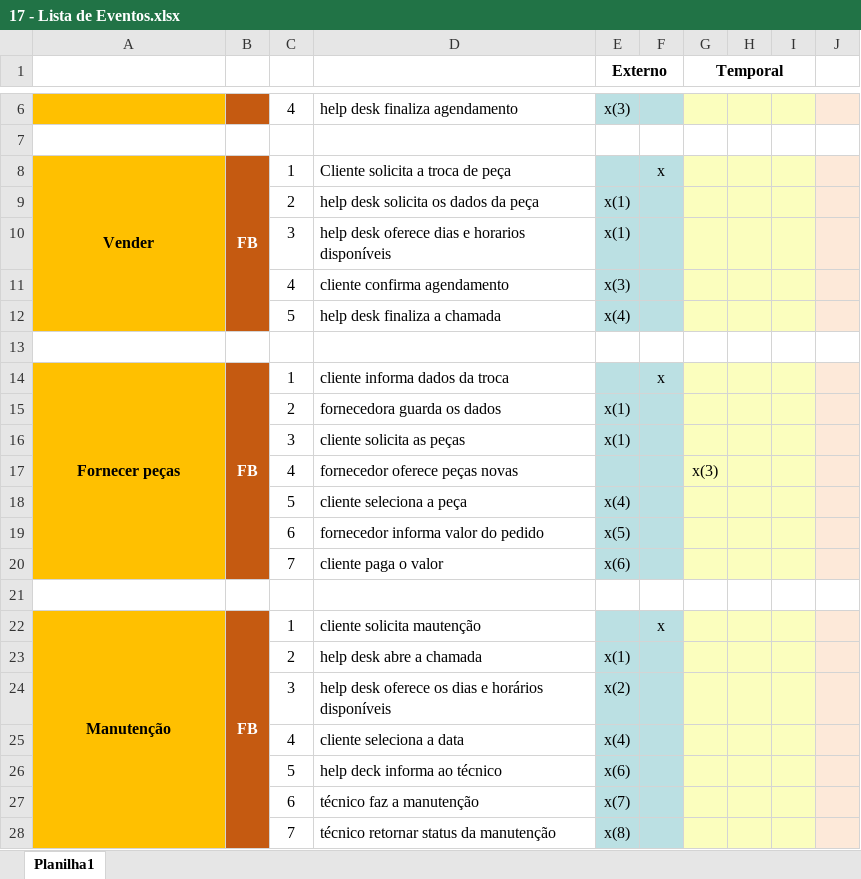
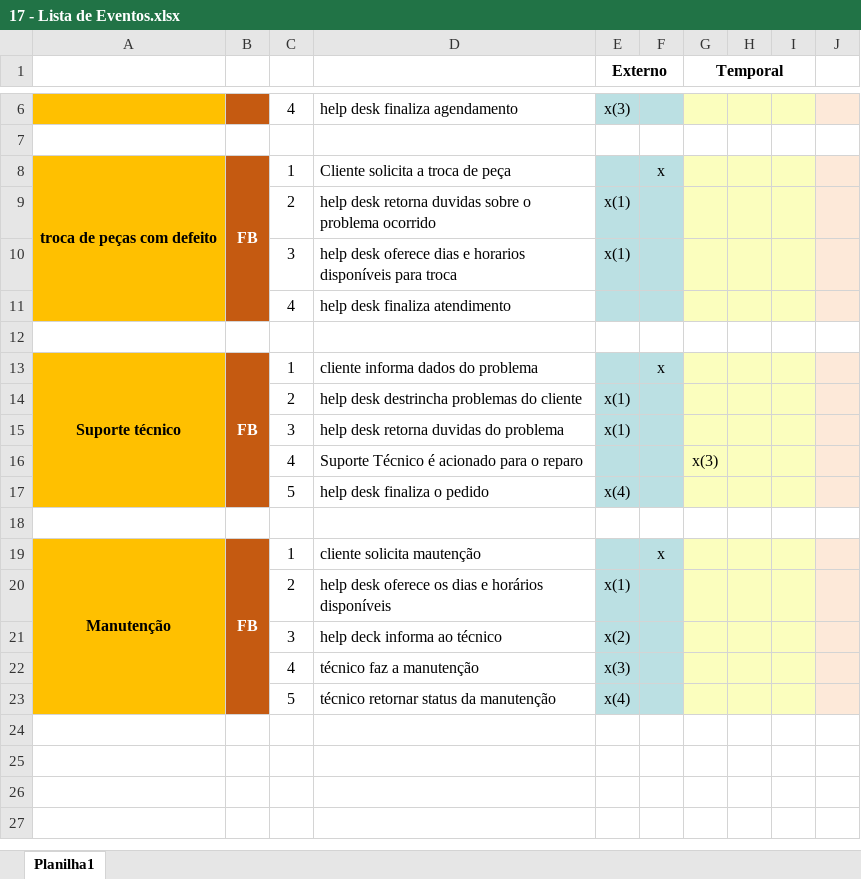
Before and after one commit to Nicolinhas/EngenhariaReversa, an Excel workbook: 17 - Lista de Eventos.xlsx, sheet Planilha1, drawn as a sheet; only a part is shown, gaps mark what is left out; values as stored, in another font and other column widths than the file's, no borders; removed rows and columns are numbered as before the commit, all else as after; the diff names each change by its address in the sheet, - before the commit and + after, or states it on an @@ line.

```diff
--- a/17 - Lista de Eventos.xlsx (sheet Planilha1)
+++ b/17 - Lista de Eventos.xlsx (sheet Planilha1)
-A8: Vender
+A8: troca de peças com defeito
-D9: help desk solicita os dados da peça
+D9: help desk retorna duvidas sobre o problema ocorrido
-D10: …horarios disponíveis
+D10: …horarios disponíveis para troca
-row 11:  |  | 4 | cliente confirma agendamento | x(3)
-row 12:  |  | 5 | help desk finaliza a chamada | x(4)
+row 11:  |  | 4 | help desk finaliza atendimento
-A13: Fornecer peças
+A13: Suporte técnico
-D13: cliente informa dados da troca
+D13: cliente informa dados do problema
-D14: fornecedora guarda os dados
+D14: help desk destrincha problemas do cliente
-D15: cliente solicita as peças
+D15: help desk retorna duvidas do problema
-D16: fornecedor oferece peças novas
+D16: Suporte Técnico é acionado para o reparo
-D17: cliente seleciona a peça
+D17: help desk finaliza o pedido
-row 19:  |  | 6 | fornecedor informa valor do pedido | x(5)
-row 20:  |  | 7 | cliente paga o valor | x(6)
-D20: help desk abre a chamada
+D20: help desk oferece os dias e horários disponíveis
-D21: help desk oferece os dias e horários disponíveis
+D21: help deck informa ao técnico
-D22: cliente seleciona a data
+D22: técnico faz a manutenção
-E22 (Externo): x(4)
+E22 (Externo): x(3)
-D23: help deck informa ao técnico
+D23: técnico retornar status da manutenção
-E23 (Externo): x(6)
+E23 (Externo): x(4)
-row 27:  |  | 6 | técnico faz a manutenção | x(7)
-row 28:  |  | 7 | técnico retornar status da manutenção | x(8)
```
Also changed, not shown: 1 other file.
